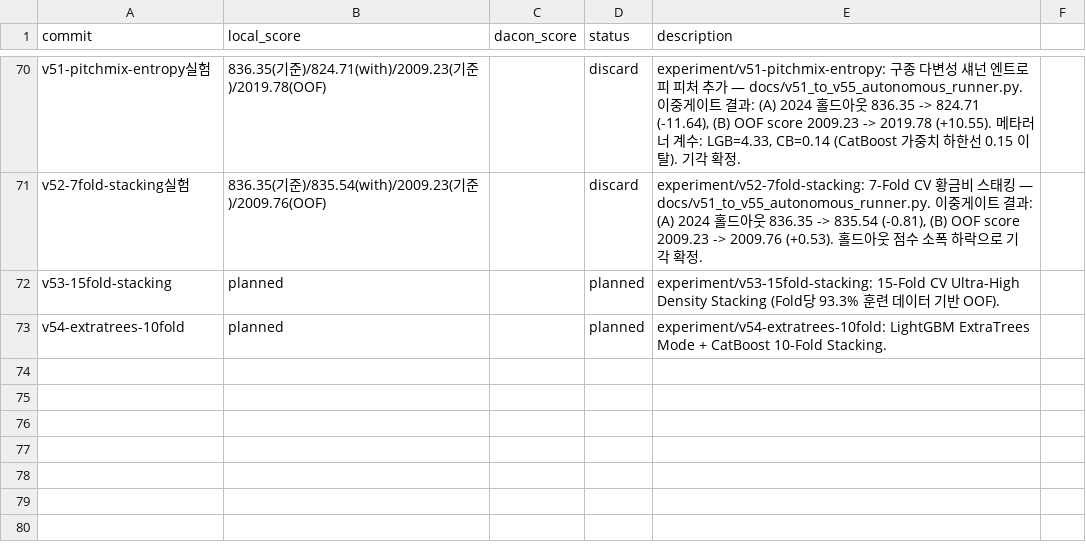
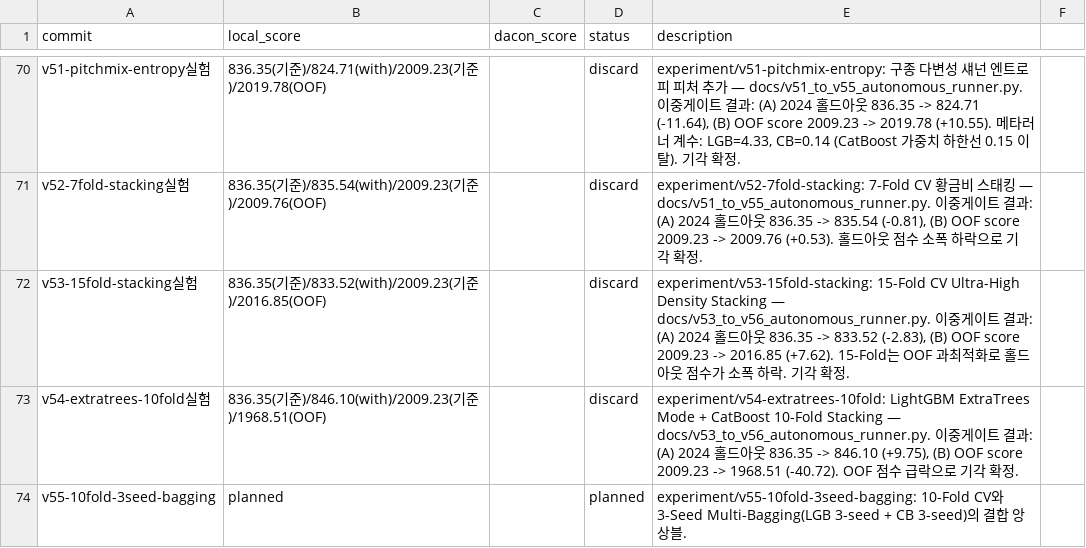
Before and after one commit to Just-Simple0/LG-Aimers-Gemini, a TSV file: results.tsv, drawn as a sheet; only a part is shown, gaps mark what is left out.

Commit message:
docs: record Wave 5 outcomes and register Wave 6 planned

```diff
--- a/results.tsv
+++ b/results.tsv
@@ -71,3 +71,4 @@ v51-pitchmix-entropy실험	836.35(기준)/824.71(with)/2009.23(기준)/2019.78(O
 v52-7fold-stacking실험	836.35(기준)/835.54(with)/2009.23(기준)/2009.76(OOF)		discard	experiment/v52-7fold-stacking: 7-Fold CV 황금비 스태킹 — docs/v51_to_v55_autonomous_runner.py. 이중게이트 결과: (A) 2024 홀드아웃 836.35 -> 835.54 (-0.81), (B) OOF score 2009.23 -> 2009.76 (+0.53). 홀드아웃 점수 소폭 하락으로 기각 확정.
-v53-15fold-stacking	planned		planned	experiment/v53-15fold-stacking: 15-Fold CV Ultra-High Density Stacking (Fold당 93.3% 훈련 데이터 기반 OOF).
-v54-extratrees-10fold	planned		planned	experiment/v54-extratrees-10fold: LightGBM ExtraTrees Mode + CatBoost 10-Fold Stacking.
+v53-15fold-stacking실험	836.35(기준)/833.52(with)/2009.23(기준)/2016.85(OOF)		discard	experiment/v53-15fold-stacking: 15-Fold CV Ultra-High Density Stacking — docs/v53_to_v56_autonomous_runner.py. 이중게이트 결과: (A) 2024 홀드아웃 836.35 -> 833.52 (-2.83), (B) OOF score 2009.23 -> 2016.85 (+7.62). 15-Fold는 OOF 과최적화로 홀드아웃 점수가 소폭 하락. 기각 확정.
+v54-extratrees-10fold실험	836.35(기준)/846.10(with)/2009.23(기준)/1968.51(OOF)		discard	experiment/v54-extratrees-10fold: LightGBM ExtraTrees Mode + CatBoost 10-Fold Stacking — docs/v53_to_v56_autonomous_runner.py. 이중게이트 결과: (A) 2024 홀드아웃 836.35 -> 846.10 (+9.75), (B) OOF score 2009.23 -> 1968.51 (-40.72). OOF 점수 급락으로 기각 확정.
+v55-10fold-3seed-bagging	planned		planned	experiment/v55-10fold-3seed-bagging: 10-Fold CV와 3-Seed Multi-Bagging(LGB 3-seed + CB 3-seed)의 결합 앙상블.
```
Also changed, not shown: 2 other files.
